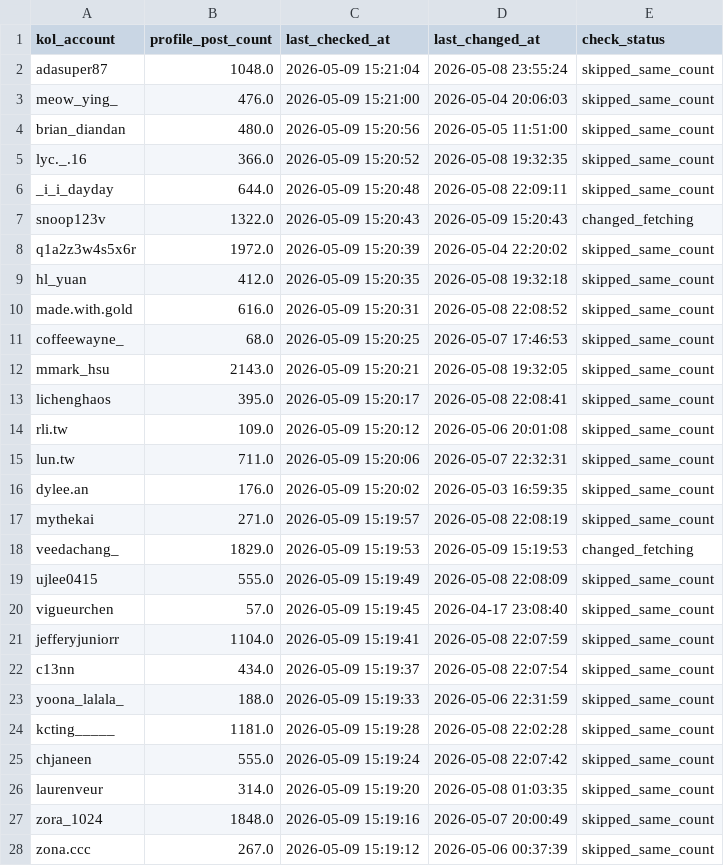
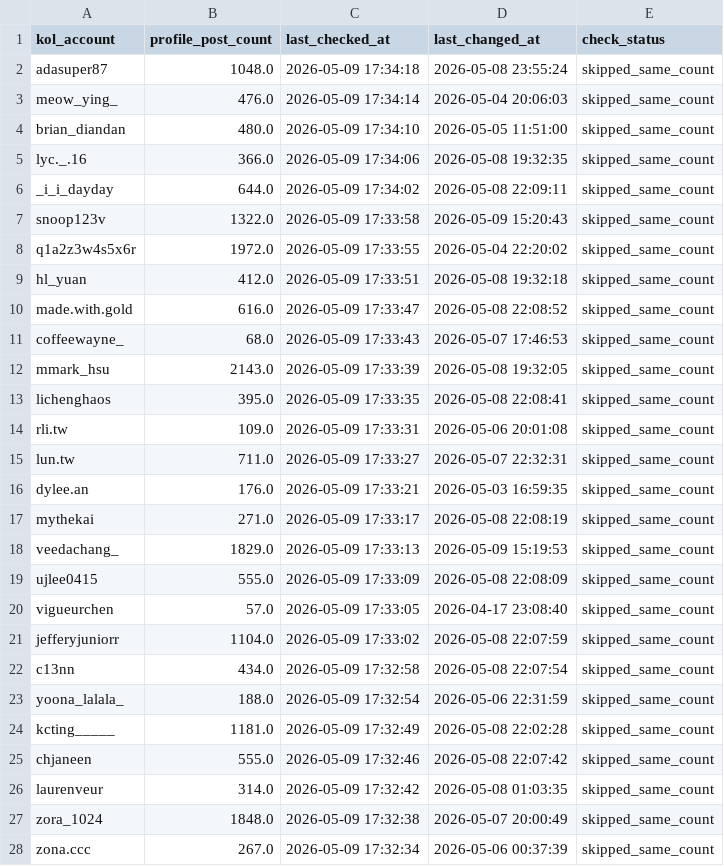
Before and after one commit to sabina-lu/kol-analysis-v2, a CSV file: data/profile_post_state.csv, drawn as a sheet; only a part is shown; the diff covers the shown part only.

```diff
--- a/data/profile_post_state.csv
+++ b/data/profile_post_state.csv
@@ -1,28 +1,28 @@
 kol_account,profile_post_count,last_checked_at,last_changed_at,check_status
-adasuper87,1048.0,2026-05-09 15:21:04,2026-05-08 23:55:24,skipped_same_count
-meow_ying_,476.0,2026-05-09 15:21:00,2026-05-04 20:06:03,skipped_same_count
-brian_diandan,480.0,2026-05-09 15:20:56,2026-05-05 11:51:00,skipped_same_count
-lyc._.16,366.0,2026-05-09 15:20:52,2026-05-08 19:32:35,skipped_same_count
-_i_i_dayday,644.0,2026-05-09 15:20:48,2026-05-08 22:09:11,skipped_same_count
-snoop123v,1322.0,2026-05-09 15:20:43,2026-05-09 15:20:43,changed_fetching
-q1a2z3w4s5x6r,1972.0,2026-05-09 15:20:39,2026-05-04 22:20:02,skipped_same_count
-hl_yuan,412.0,2026-05-09 15:20:35,2026-05-08 19:32:18,skipped_same_count
-made.with.gold,616.0,2026-05-09 15:20:31,2026-05-08 22:08:52,skipped_same_count
-coffeewayne_,68.0,2026-05-09 15:20:25,2026-05-07 17:46:53,skipped_same_count
-mmark_hsu,2143.0,2026-05-09 15:20:21,2026-05-08 19:32:05,skipped_same_count
-lichenghaos,395.0,2026-05-09 15:20:17,2026-05-08 22:08:41,skipped_same_count
-rli.tw,109.0,2026-05-09 15:20:12,2026-05-06 20:01:08,skipped_same_count
-lun.tw,711.0,2026-05-09 15:20:06,2026-05-07 22:32:31,skipped_same_count
-dylee.an,176.0,2026-05-09 15:20:02,2026-05-03 16:59:35,skipped_same_count
-mythekai,271.0,2026-05-09 15:19:57,2026-05-08 22:08:19,skipped_same_count
-veedachang_,1829.0,2026-05-09 15:19:53,2026-05-09 15:19:53,changed_fetching
-ujlee0415,555.0,2026-05-09 15:19:49,2026-05-08 22:08:09,skipped_same_count
-vigueurchen,57.0,2026-05-09 15:19:45,2026-04-17 23:08:40,skipped_same_count
-jefferyjuniorr,1104.0,2026-05-09 15:19:41,2026-05-08 22:07:59,skipped_same_count
-c13nn,434.0,2026-05-09 15:19:37,2026-05-08 22:07:54,skipped_same_count
-yoona_lalala_,188.0,2026-05-09 15:19:33,2026-05-06 22:31:59,skipped_same_count
-kcting_____,1181.0,2026-05-09 15:19:28,2026-05-08 22:02:28,skipped_same_count
-chjaneen,555.0,2026-05-09 15:19:24,2026-05-08 22:07:42,skipped_same_count
-laurenveur,314.0,2026-05-09 15:19:20,2026-05-08 01:03:35,skipped_same_count
-zora_1024,1848.0,2026-05-09 15:19:16,2026-05-07 20:00:49,skipped_same_count
-zona.ccc,267.0,2026-05-09 15:19:12,2026-05-06 00:37:39,skipped_same_count
+adasuper87,1048.0,2026-05-09 17:34:18,2026-05-08 23:55:24,skipped_same_count
+meow_ying_,476.0,2026-05-09 17:34:14,2026-05-04 20:06:03,skipped_same_count
+brian_diandan,480.0,2026-05-09 17:34:10,2026-05-05 11:51:00,skipped_same_count
+lyc._.16,366.0,2026-05-09 17:34:06,2026-05-08 19:32:35,skipped_same_count
+_i_i_dayday,644.0,2026-05-09 17:34:02,2026-05-08 22:09:11,skipped_same_count
+snoop123v,1322.0,2026-05-09 17:33:58,2026-05-09 15:20:43,skipped_same_count
+q1a2z3w4s5x6r,1972.0,2026-05-09 17:33:55,2026-05-04 22:20:02,skipped_same_count
+hl_yuan,412.0,2026-05-09 17:33:51,2026-05-08 19:32:18,skipped_same_count
+made.with.gold,616.0,2026-05-09 17:33:47,2026-05-08 22:08:52,skipped_same_count
+coffeewayne_,68.0,2026-05-09 17:33:43,2026-05-07 17:46:53,skipped_same_count
+mmark_hsu,2143.0,2026-05-09 17:33:39,2026-05-08 19:32:05,skipped_same_count
+lichenghaos,395.0,2026-05-09 17:33:35,2026-05-08 22:08:41,skipped_same_count
+rli.tw,109.0,2026-05-09 17:33:31,2026-05-06 20:01:08,skipped_same_count
+lun.tw,711.0,2026-05-09 17:33:27,2026-05-07 22:32:31,skipped_same_count
+dylee.an,176.0,2026-05-09 17:33:21,2026-05-03 16:59:35,skipped_same_count
+mythekai,271.0,2026-05-09 17:33:17,2026-05-08 22:08:19,skipped_same_count
+veedachang_,1829.0,2026-05-09 17:33:13,2026-05-09 15:19:53,skipped_same_count
+ujlee0415,555.0,2026-05-09 17:33:09,2026-05-08 22:08:09,skipped_same_count
+vigueurchen,57.0,2026-05-09 17:33:05,2026-04-17 23:08:40,skipped_same_count
+jefferyjuniorr,1104.0,2026-05-09 17:33:02,2026-05-08 22:07:59,skipped_same_count
+c13nn,434.0,2026-05-09 17:32:58,2026-05-08 22:07:54,skipped_same_count
+yoona_lalala_,188.0,2026-05-09 17:32:54,2026-05-06 22:31:59,skipped_same_count
+kcting_____,1181.0,2026-05-09 17:32:49,2026-05-08 22:02:28,skipped_same_count
+chjaneen,555.0,2026-05-09 17:32:46,2026-05-08 22:07:42,skipped_same_count
+laurenveur,314.0,2026-05-09 17:32:42,2026-05-08 01:03:35,skipped_same_count
+zora_1024,1848.0,2026-05-09 17:32:38,2026-05-07 20:00:49,skipped_same_count
+zona.ccc,267.0,2026-05-09 17:32:34,2026-05-06 00:37:39,skipped_same_count
```
Also changed, not shown: 143 edited cells elsewhere in this file, data/reels_static_info.csv.
